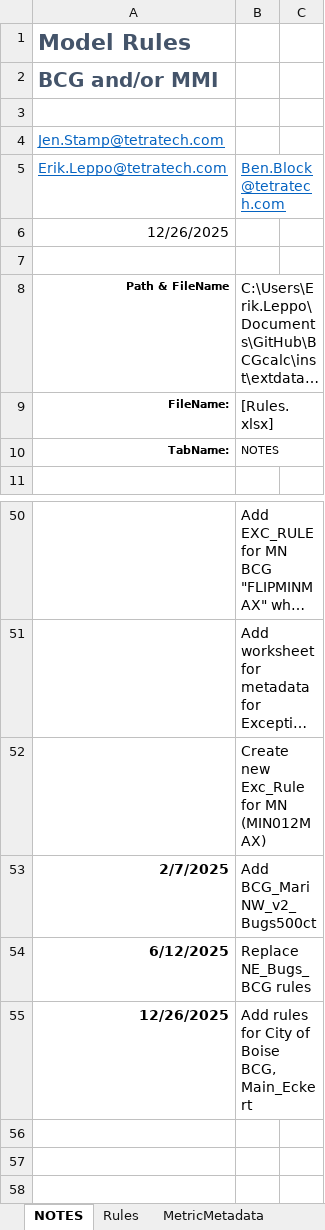
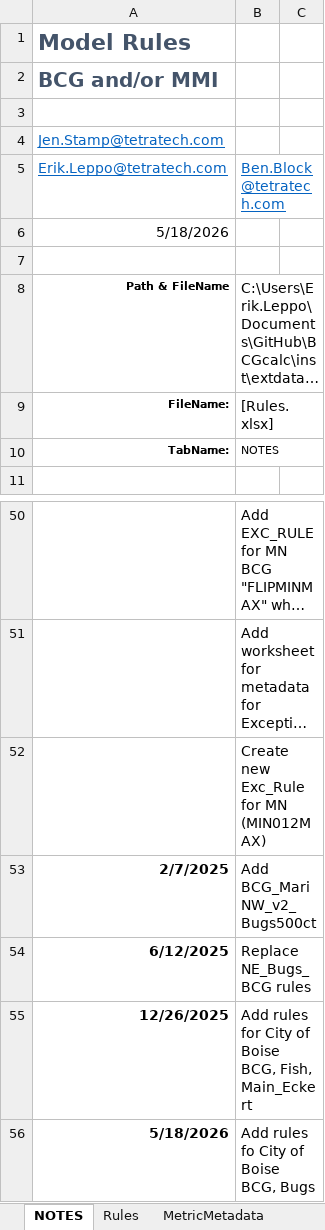
Before and after one commit to leppott/BCGcalc, an Excel workbook: inst/extdata/Rules.xlsx, sheet NOTES, drawn as a sheet; only a part is shown, gaps mark what is left out; long unchanged cells end in …; values as stored, in another font and other column widths than the file's, no borders; table styles not drawn; the diff names each change by its address in the sheet, - before the commit and + after, or states it on an @@ line.

Commit message:
v2.1.0.9028
* refactor: Add rules, Boise BCG, Bugs
* refactor: Add flags, Boise BCG, Bugs
* refactor: Update Vignette due to m2 fields from new metrics
    + BCGcalc_Map.Rmd
    + vignette_BCGcalc.Rmd

```diff
--- a/inst/extdata/Rules.xlsx (sheet NOTES)
+++ b/inst/extdata/Rules.xlsx (sheet NOTES)
-A6: 12/26/2025
+A6: 5/18/2026
-B55: …Boise BCG, Main_Eckert
+B55: …Boise BCG, Fish, Main_Eckert
+row 56: 5/18/2026 | Add rules fo City of Boise BCG, Bugs
```
Also changed, not shown: sheet Rules, inst/extdata/MetricFlags.xlsx, 9 other files.
